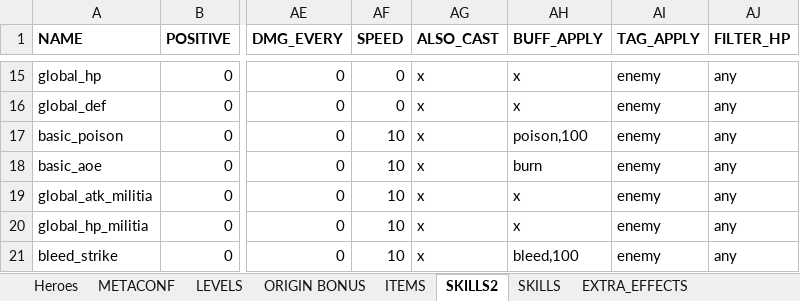
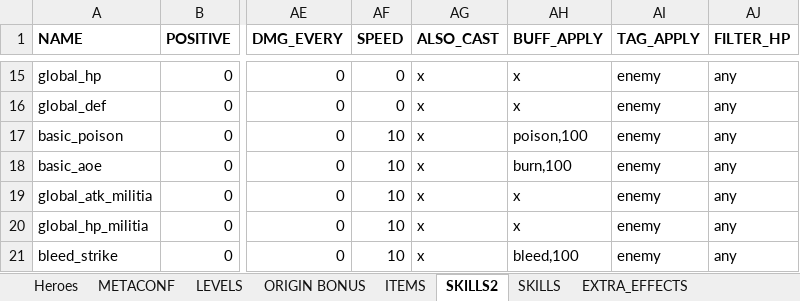
Before and after one commit to uberbax/AllForOne, an Excel workbook: Assets/StreamingAssets/Config_exp.xlsx, sheet SKILLS2, drawn as a sheet; only a part is shown, gaps mark what is left out; values as stored, in another font and other column widths than the file's, no borders; the diff names each change by its address in the sheet, - before the commit and + after, or states it on an @@ line.

```diff
--- a/Assets/StreamingAssets/Config_exp.xlsx (sheet SKILLS2)
+++ b/Assets/StreamingAssets/Config_exp.xlsx (sheet SKILLS2)
-AH18 (BUFF_APPLY): burn
+AH18 (BUFF_APPLY): burn,100
```
Also changed, not shown: sheet Heroes, 7 other files.
